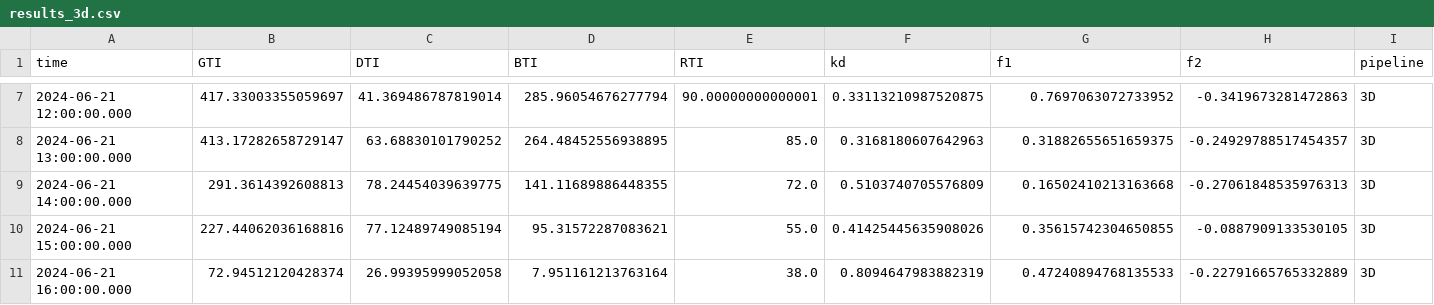
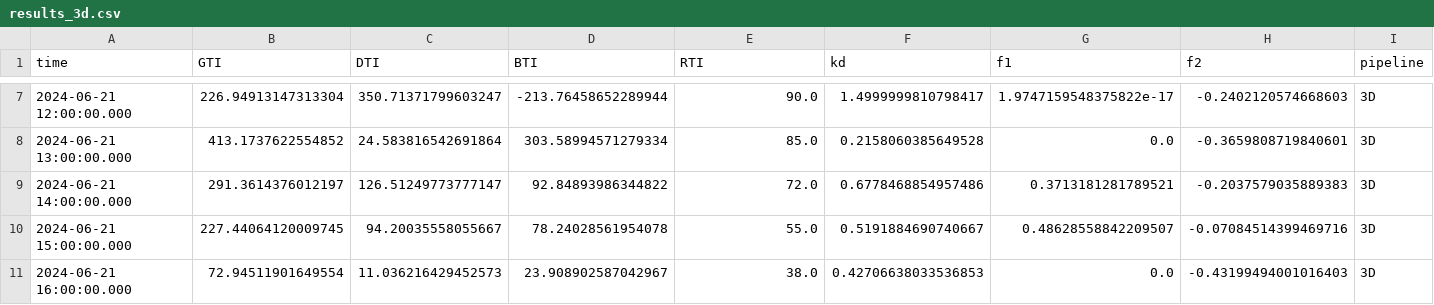
Before and after one commit to abderrahman-coenergy/Solar_test, a CSV file: data/results_3d.csv, drawn as a sheet; only a part is shown, gaps mark what is left out; the diff covers the shown part only.

```diff
--- a/data/results_3d.csv
+++ b/data/results_3d.csv
@@ -7,5 +7,5 @@ time,GTI,DTI,BTI,RTI,kd,f1,f2,pipeline
-2024-06-21 12:00:00.000,417.33003355059697,41.369486787819014,285.96054676277794,90.00000000000001,0.33113210987520875,0.7697063072733952,-0.3419673281472863,3D
-2024-06-21 13:00:00.000,413.17282658729147,63.68830101790252,264.48452556938895,85.0,0.3168180607642963,0.31882655651659375,-0.24929788517454357,3D
-2024-06-21 14:00:00.000,291.3614392608813,78.24454039639775,141.11689886448355,72.0,0.5103740705576809,0.16502410213163668,-0.27061848535976313,3D
-2024-06-21 15:00:00.000,227.44062036168816,77.12489749085194,95.31572287083621,55.0,0.41425445635908026,0.35615742304650855,-0.0887909133530105,3D
-2024-06-21 16:00:00.000,72.94512120428374,26.99395999052058,7.951161213763164,38.0,0.8094647983882319,0.47240894768135533,-0.22791665765332889,3D
+2024-06-21 12:00:00.000,226.94913147313304,350.71371799603247,-213.76458652289944,90.0,1.4999999810798417,1.9747159548375822e-17,-0.2402120574668603,3D
+2024-06-21 13:00:00.000,413.1737622554852,24.583816542691864,303.58994571279334,85.0,0.2158060385649528,0.0,-0.3659808719840601,3D
+2024-06-21 14:00:00.000,291.3614376012197,126.51249773777147,92.84893986344822,72.0,0.6778468854957486,0.3713181281789521,-0.2037579035889383,3D
+2024-06-21 15:00:00.000,227.44064120009745,94.20035558055667,78.24028561954078,55.0,0.5191884690740667,0.48628558842209507,-0.07084514399469716,3D
+2024-06-21 16:00:00.000,72.94511901649554,11.036216429452573,23.908902587042967,38.0,0.42706638033536853,0.0,-0.43199494001016403,3D
```
Also changed, not shown: 29 edited cells elsewhere in this file, data/results_1d.csv, 4 other files.
